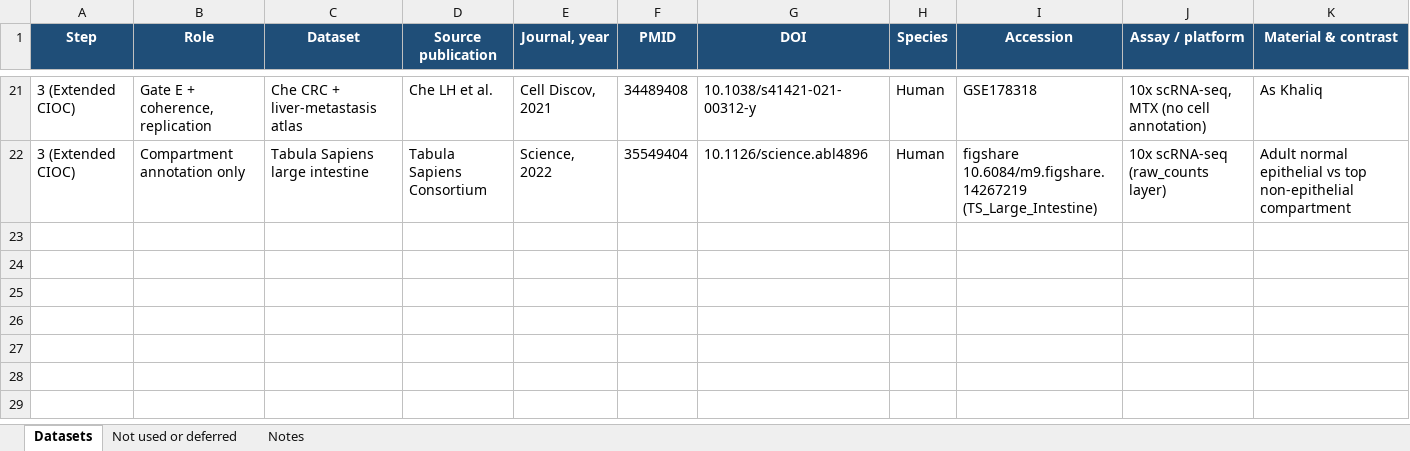
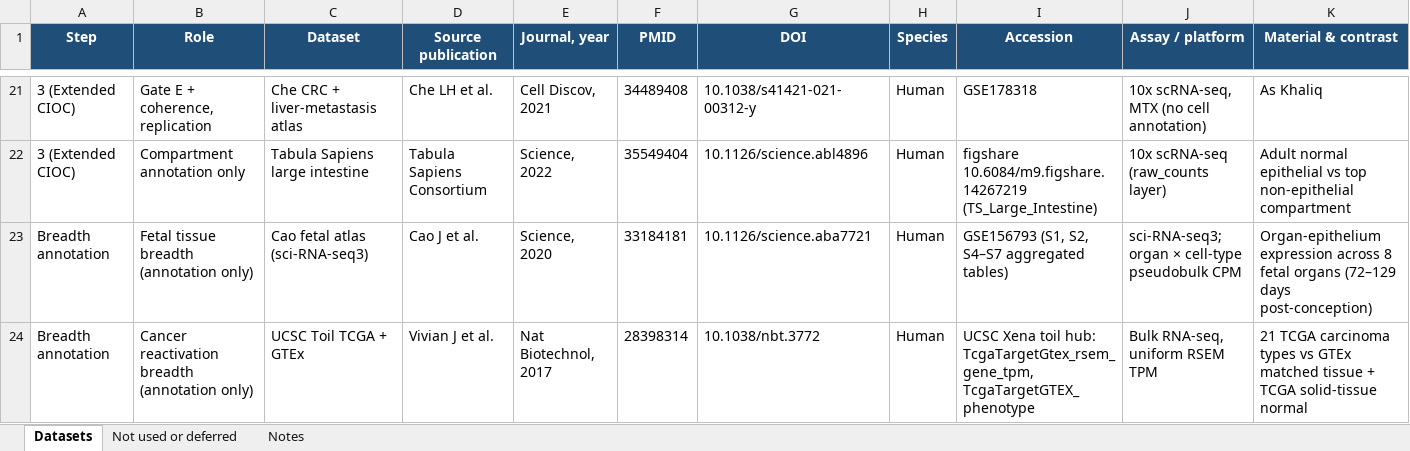
Before and after one commit to leezx/oncofetal_signature, an Excel workbook: docs/DATASET_REGISTRY.xlsx, sheet Datasets, drawn as a sheet; only a part is shown, gaps mark what is left out; values as stored, in another font and other column widths than the file's, no borders; rows hold the shown columns only; the diff names each change by its address in the sheet, - before the commit and + after, or states it on an @@ line.

```diff
--- a/docs/DATASET_REGISTRY.xlsx (sheet Datasets)
+++ b/docs/DATASET_REGISTRY.xlsx (sheet Datasets)
+row 23: Breadth annotation | Fetal tissue breadth (annotation only) | Cao fetal atlas (sci-RNA-seq3) | Cao J et al. | Science, 2020 | 33184181 | 10.1126/science.aba7721 | Human | GSE156793 (S1, S2, S4–S7 aggregated tables) | sci-RNA-seq3; organ × cell-type pseudobulk CPM | Organ-epithelium expression across 8 fetal organs (72–129 days post-conception)
+row 24: Breadth annotation | Cancer reactivation breadth (annotation only) | UCSC Toil TCGA + GTEx | Vivian J et al. | Nat Biotechnol, 2017 | 28398314 | 10.1038/nbt.3772 | Human | UCSC Xena toil hub: TcgaTargetGtex_rsem_gene_tpm, TcgaTargetGTEX_phenotype | Bulk RNA-seq, uniform RSEM TPM | 21 TCGA carcinoma types vs GTEx matched tissue + TCGA solid-tissue normal
```
Also changed, not shown: 11 other files.
